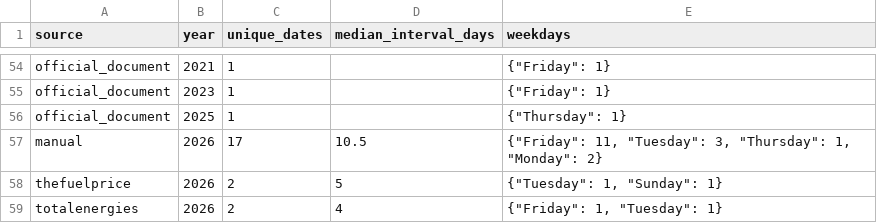
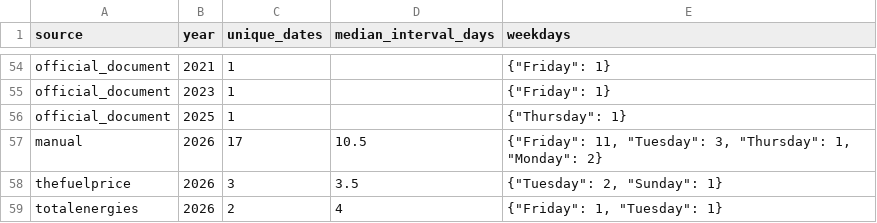
Before and after one commit to drew-1423/fuelb, a CSV file: reports/frequency_by_year.csv, drawn as a sheet; only a part is shown, gaps mark what is left out.

```diff
--- a/reports/frequency_by_year.csv
+++ b/reports/frequency_by_year.csv
@@ -57,3 +57,3 @@ official_document,2025,1,,"{""Thursday"": 1}"
 manual,2026,17,10.5,"{""Friday"": 11, ""Tuesday"": 3, ""Thursday"": 1, ""Monday"": 2}"
-thefuelprice,2026,2,5,"{""Tuesday"": 1, ""Sunday"": 1}"
+thefuelprice,2026,3,3.5,"{""Tuesday"": 2, ""Sunday"": 1}"
 totalenergies,2026,2,4,"{""Friday"": 1, ""Tuesday"": 1}"
```
Also changed, not shown: data/exports/gasoline_95_history.csv, reports/cross_source_missing_dates.csv, 21 other files.
